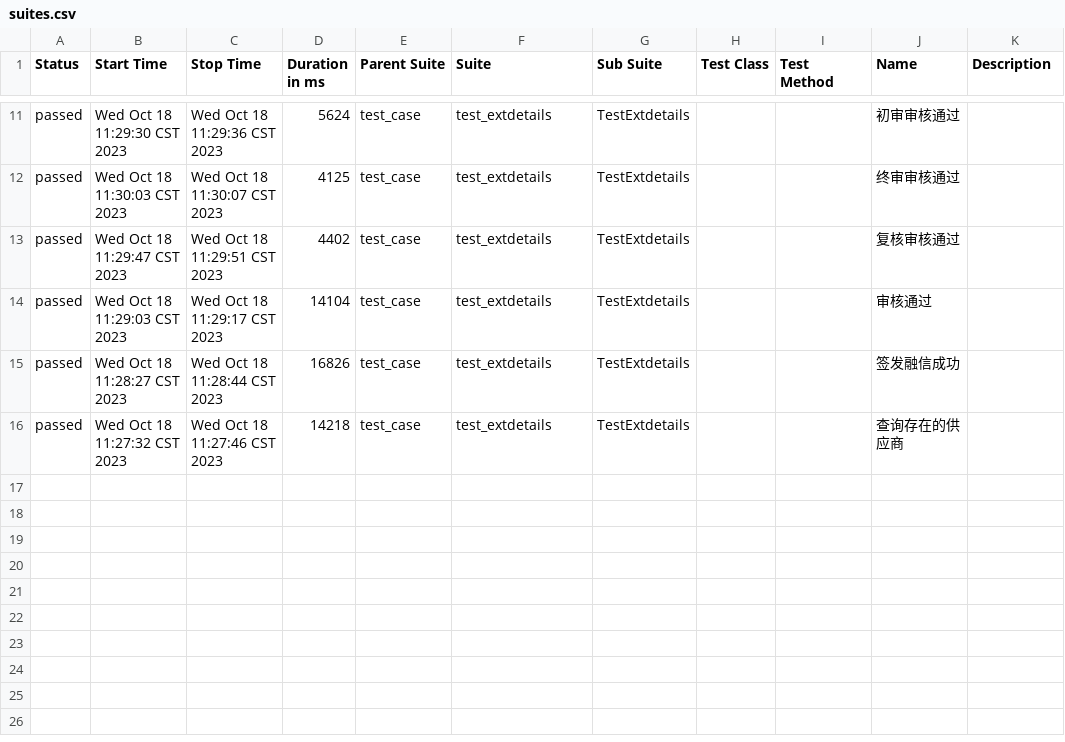
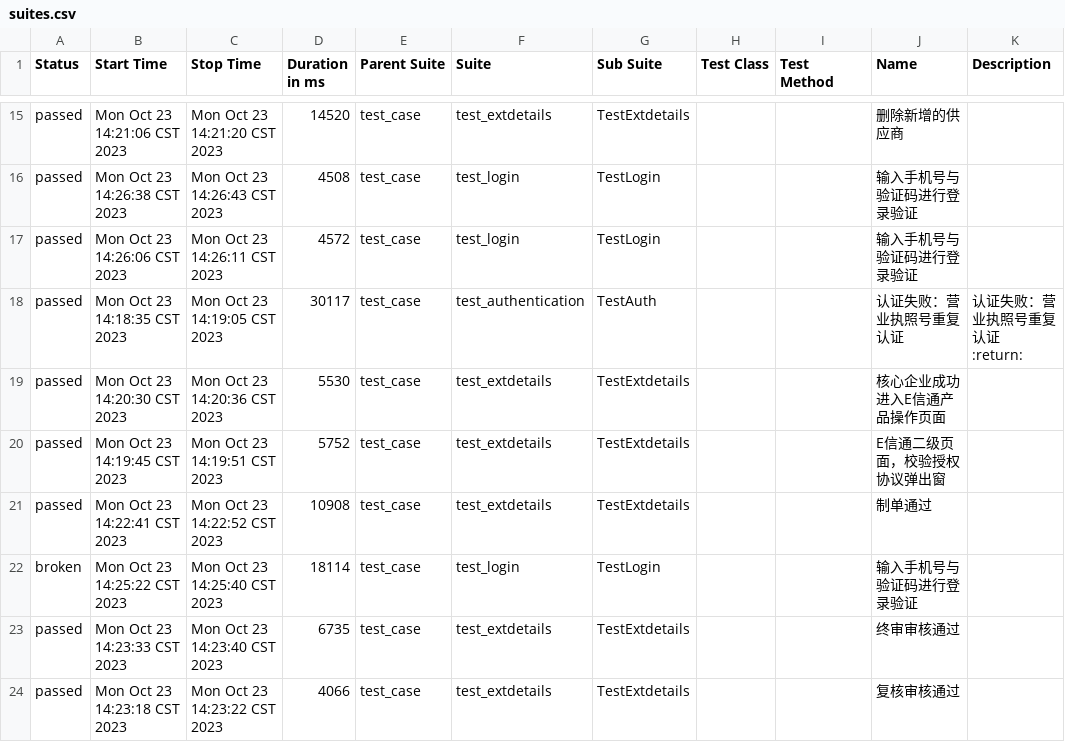
Before and after one commit to shencheng1021/TLSK_UI_autotest, a CSV file: reports/data/suites.csv, drawn as a sheet; only a part is shown, gaps mark what is left out; the diff covers the shown part only.

```diff
--- a/reports/data/suites.csv
+++ b/reports/data/suites.csv
@@ -11,6 +18,13 @@
-"passed","Wed Oct 18 11:29:30 CST 2023","Wed Oct 18 11:29:36 CST 2023","5624","test_case","test_extdetails","TestExtdetails","","","初审审核通过",""
-"passed","Wed Oct 18 11:30:03 CST 2023","Wed Oct 18 11:30:07 CST 2023","4125","test_case","test_extdetails","TestExtdetails","","","终审审核通过",""
-"passed","Wed Oct 18 11:29:47 CST 2023","Wed Oct 18 11:29:51 CST 2023","4402","test_case","test_extdetails","TestExtdetails","","","复核审核通过",""
-"passed","Wed Oct 18 11:29:03 CST 2023","Wed Oct 18 11:29:17 CST 2023","14104","test_case","test_extdetails","TestExtdetails","","","审核通过",""
-"passed","Wed Oct 18 11:28:27 CST 2023","Wed Oct 18 11:28:44 CST 2023","16826","test_case","test_extdetails","TestExtdetails","","","签发融信成功",""
-"passed","Wed Oct 18 11:27:32 CST 2023","Wed Oct 18 11:27:46 CST 2023","14218","test_case","test_extdetails","TestExtdetails","","","查询存在的供应商",""
+"passed","Mon Oct 23 14:21:06 CST 2023","Mon Oct 23 14:21:20 CST 2023","14520","test_case","test_extdetails","TestExtdetails","","","删除新增的供应商",""
+"passed","Mon Oct 23 14:26:38 CST 2023","Mon Oct 23 14:26:43 CST 2023","4508","test_case","test_login","TestLogin","","","输入手机号与验证码进行登录验证",""
+"passed","Mon Oct 23 14:26:06 CST 2023","Mon Oct 23 14:26:11 CST 2023","4572","test_case","test_login","TestLogin","","","输入手机号与验证码进行登录验证",""
+"passed","Mon Oct 23 14:18:35 CST 2023","Mon Oct 23 14:19:05 CST 2023","30117","test_case","test_authentication","TestAuth","","","认证失败：营业执照号重复认证","
+        认证失败：营业执照号重复认证
+        :return:
+        "
+"passed","Mon Oct 23 14:20:30 CST 2023","Mon Oct 23 14:20:36 CST 2023","5530","test_case","test_extdetails","TestExtdetails","","","核心企业成功进入E信通产品操作页面",""
+"passed","Mon Oct 23 14:19:45 CST 2023","Mon Oct 23 14:19:51 CST 2023","5752","test_case","test_extdetails","TestExtdetails","","","E信通二级页面，校验授权协议弹出窗",""
+"passed","Mon Oct 23 14:22:41 CST 2023","Mon Oct 23 14:22:52 CST 2023","10908","test_case","test_extdetails","TestExtdetails","","","制单通过",""
+"broken","Mon Oct 23 14:25:22 CST 2023","Mon Oct 23 14:25:40 CST 2023","18114","test_case","test_login","TestLogin","","","输入手机号与验证码进行登录验证",""
+"passed","Mon Oct 23 14:23:33 CST 2023","Mon Oct 23 14:23:40 CST 2023","6735","test_case","test_extdetails","TestExtdetails","","","终审审核通过",""
+"passed","Mon Oct 23 14:23:18 CST 2023","Mon Oct 23 14:23:22 CST 2023","4066","test_case","test_extdetails","TestExtdetails","","","复核审核通过",""
```
Also changed, not shown: 8 added rows, 4 removed rows and 18 edited cells elsewhere in this file, 40 other files.
